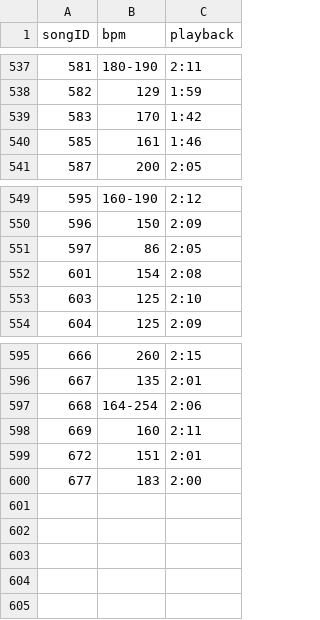
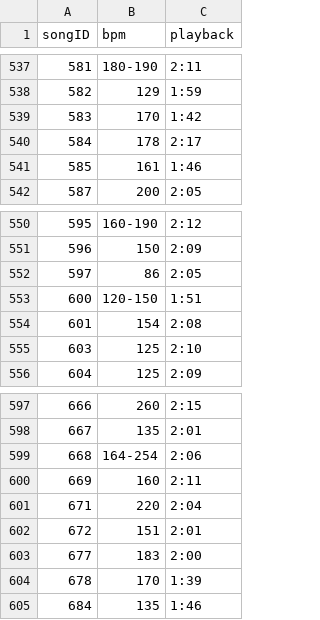
Before and after one commit to hkgarcia/prsk-difficulty-clustering, a CSV file: data/id_bpm_playback.csv, drawn as a sheet; only a part is shown, gaps mark what is left out.

```diff
--- a/data/id_bpm_playback.csv
+++ b/data/id_bpm_playback.csv
@@ -539,2 +539,3 @@ songID,bpm,playback
 583,170,1:42
+584,178,2:17
 585,161,1:46
@@ -551,2 +552,3 @@ songID,bpm,playback
 597,86,2:05
+600,120-150,1:51
 601,154,2:08
@@ -598,3 +600,6 @@ songID,bpm,playback
 669,160,2:11
+671,220,2:04
 672,151,2:01
 677,183,2:00
+678,170,1:39
+684,135,1:46
```
Also changed, not shown: data/song_metadata.csv, 2 other files.
